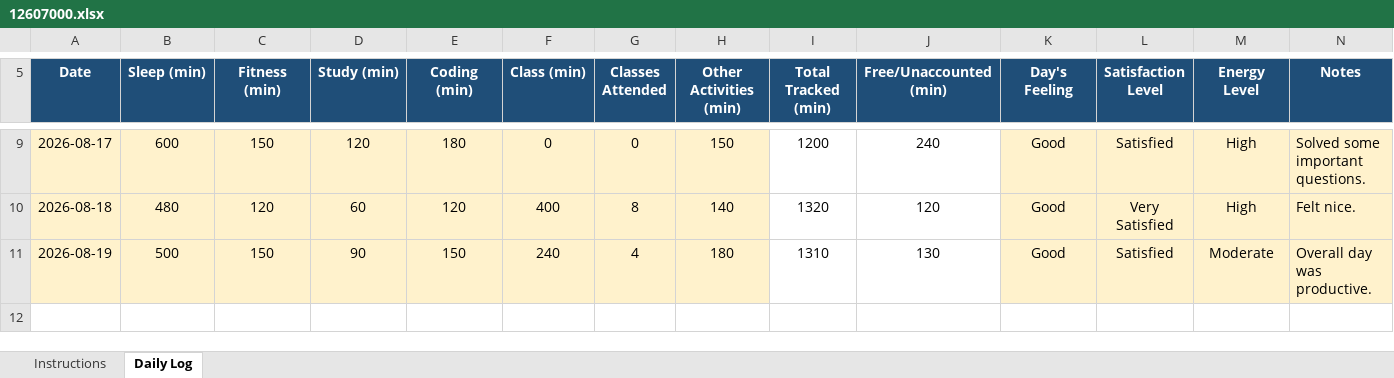
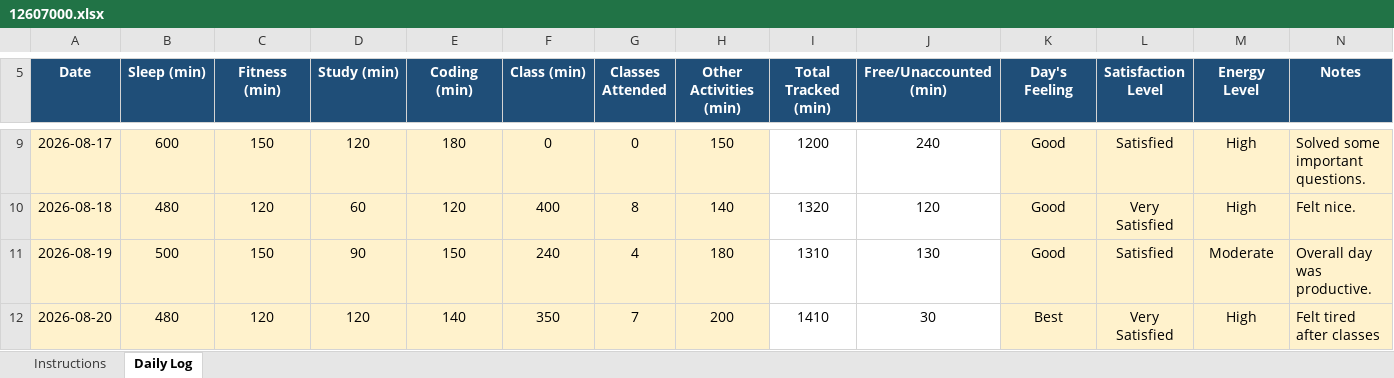
Before and after one commit to AbrarFayazBhat/12607000-Abrar-Fayaz-Bhat, an Excel workbook: 12607000.xlsx, sheet Daily Log, drawn as a sheet; only a part is shown, gaps mark what is left out; values as stored, in another font and other column widths than the file's, no borders; conditional formats not drawn; the diff names each change by its address in the sheet, - before the commit and + after, or states it on an @@ line.

Commit message:
Day 6

```diff
--- a/12607000.xlsx (sheet Daily Log)
+++ b/12607000.xlsx (sheet Daily Log)
+row 12: 2026-08-20 | 480 | 120 | 120 | 140 | 350 | 7 | 200 | 1410 | 30 | Best | Very Satisfied | High | Felt tired after classes
```
